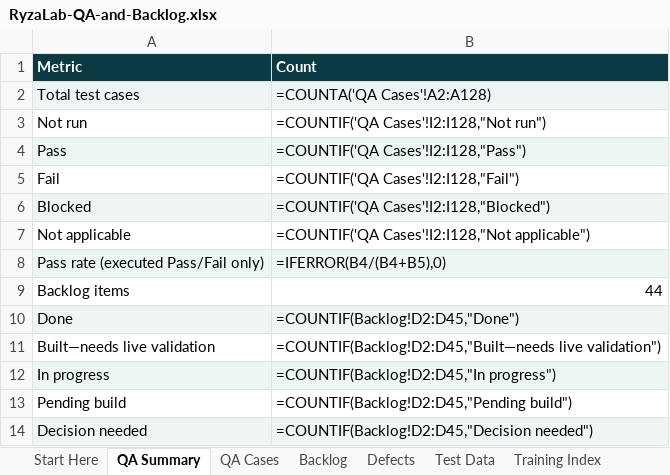
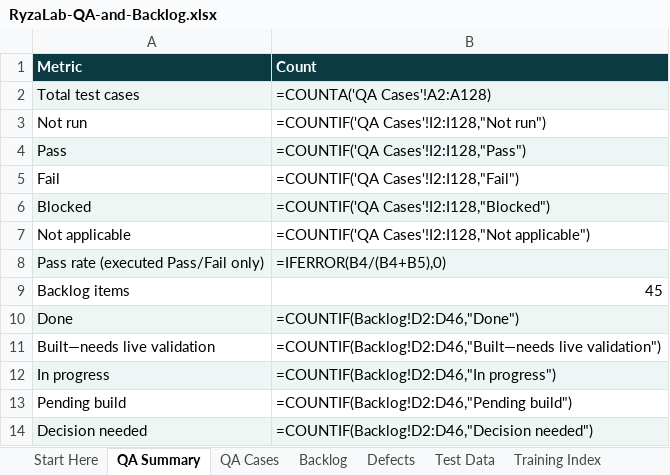
Before and after one commit to sunnybhar/RyzaLab-Content-Studio_Nov26, an Excel workbook: docs/training/downloads/RyzaLab-QA-and-Backlog.xlsx, sheet QA Summary, drawn as a sheet; values as stored, in another font and other column widths than the file's, no borders; formulas without a stored value are shown as written; the diff names each change by its address in the sheet, - before the commit and + after, or states it on an @@ line.

```diff
--- a/docs/training/downloads/RyzaLab-QA-and-Backlog.xlsx (sheet QA Summary)
+++ b/docs/training/downloads/RyzaLab-QA-and-Backlog.xlsx (sheet QA Summary)
-B9 (Count): 44
+B9 (Count): 45
-B10 (Count): =COUNTIF(Backlog!D2:D45,"Done")
+B10 (Count): =COUNTIF(Backlog!D2:D46,"Done")
-B11 (Count): =COUNTIF(Backlog!D2:D45,"Built—needs live validation")
+B11 (Count): =COUNTIF(Backlog!D2:D46,"Built—needs live validation")
-B12 (Count): =COUNTIF(Backlog!D2:D45,"In progress")
+B12 (Count): =COUNTIF(Backlog!D2:D46,"In progress")
-B13 (Count): =COUNTIF(Backlog!D2:D45,"Pending build")
+B13 (Count): =COUNTIF(Backlog!D2:D46,"Pending build")
-B14 (Count): =COUNTIF(Backlog!D2:D45,"Decision needed")
+B14 (Count): =COUNTIF(Backlog!D2:D46,"Decision needed")
```
Also changed, not shown: sheet Backlog, docs/training/downloads/RyzaLab-Backlog.xlsx, public/training/RyzaLab-Backlog.xlsx, 5 other files.
